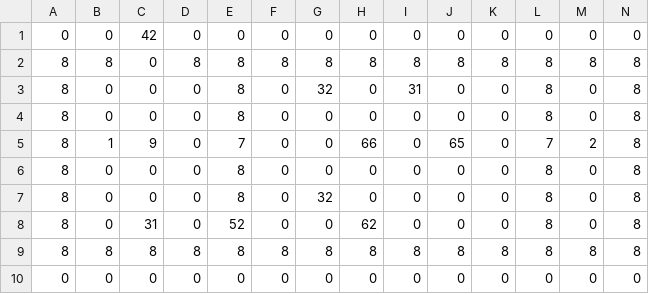
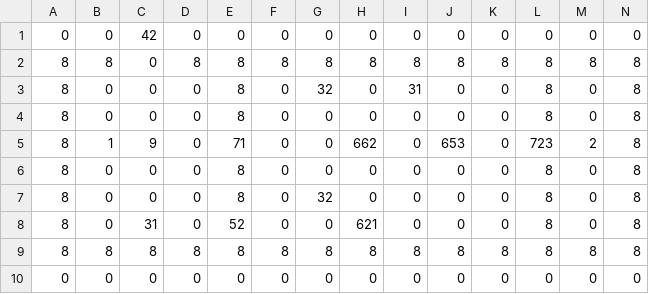
Before and after one commit to sakuma-shin/4month, a CSV file: Resources/map/01.csv, drawn as a sheet; the diff names each change by its address in the sheet, - before the commit and + after, or states it on an @@ line.

```diff
--- a/Resources/map/01.csv
+++ b/Resources/map/01.csv
-E5: 7
+E5: 71
-H5: 66
+H5: 662
-J5: 65
+J5: 653
-L5: 7
+L5: 723
-H8: 62
+H8: 621
```
Also changed, not shown: 7 other files.
